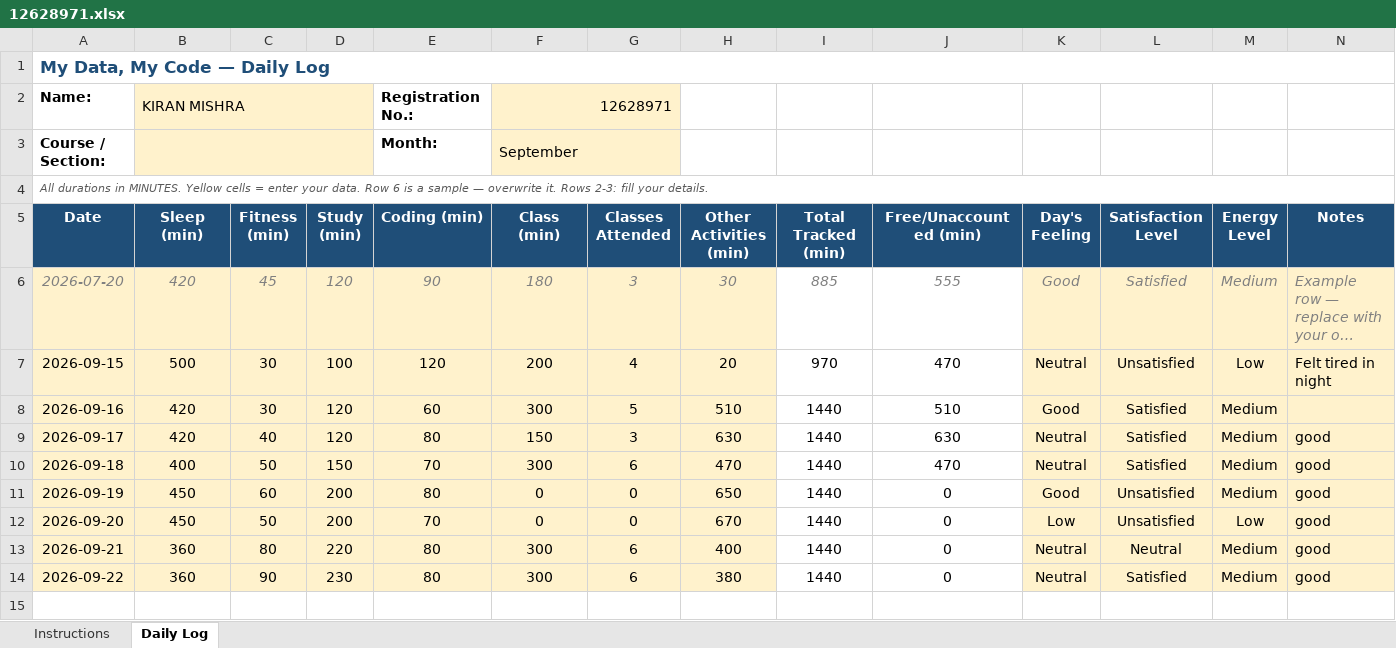
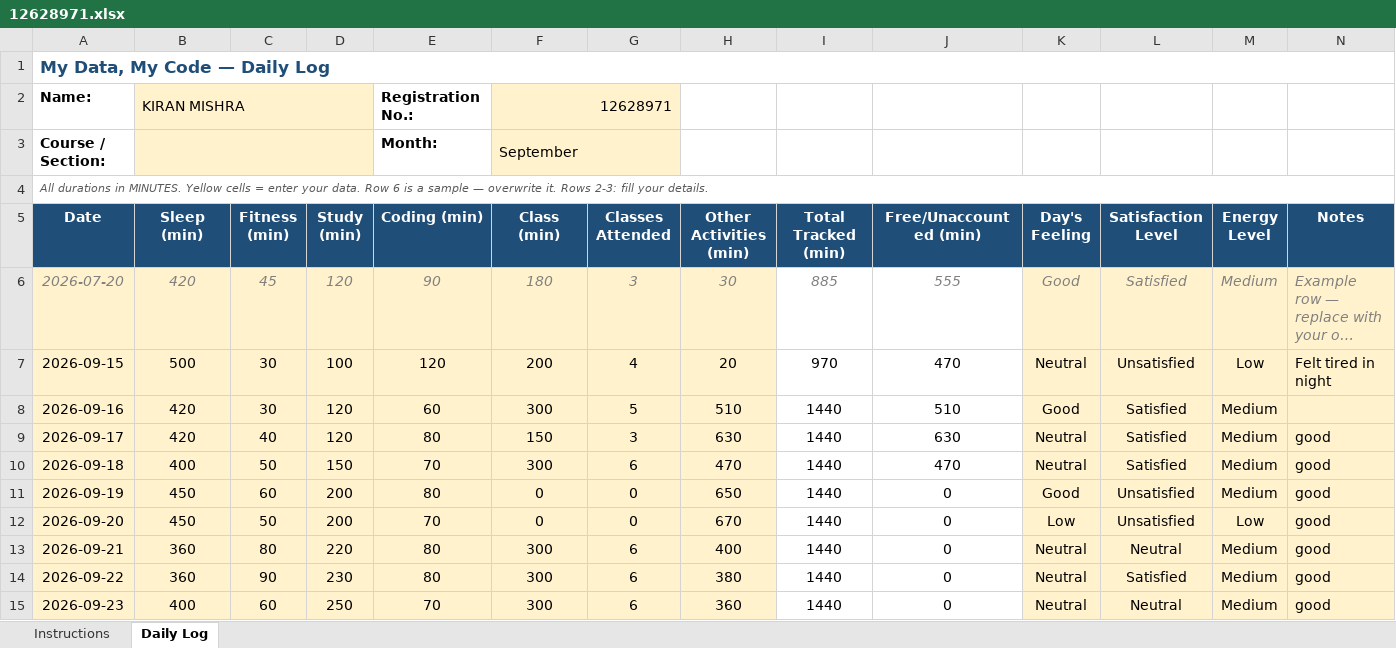
Before and after one commit to kirankmishra/CAP776, an Excel workbook: 12628971.xlsx, sheet Daily Log, drawn as a sheet; long unchanged cells end in …; values as stored, in another font and other column widths than the file's, no borders; conditional formats not drawn; the diff names each change by its address in the sheet, - before the commit and + after, or states it on an @@ line.

Commit message:
23-sep-2026

```diff
--- a/12628971.xlsx (sheet Daily Log)
+++ b/12628971.xlsx (sheet Daily Log)
+row 15: 2026-09-23 | 400 | 60 | 250 | 70 | 300 | 6 | 360 | 1440 | 0 | Neutral | Neutral | Medium | good
```
